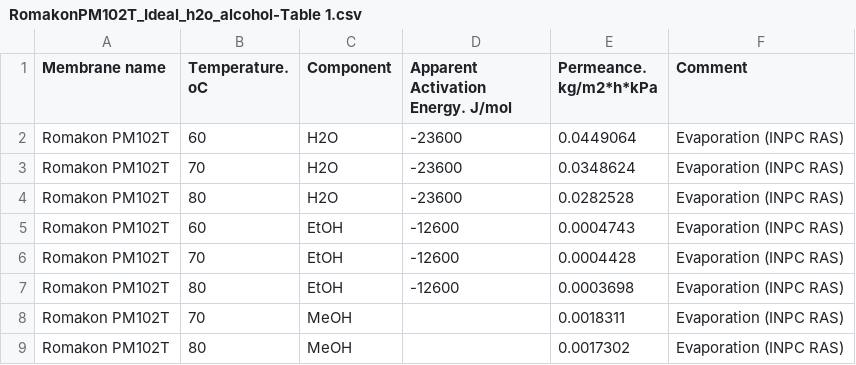
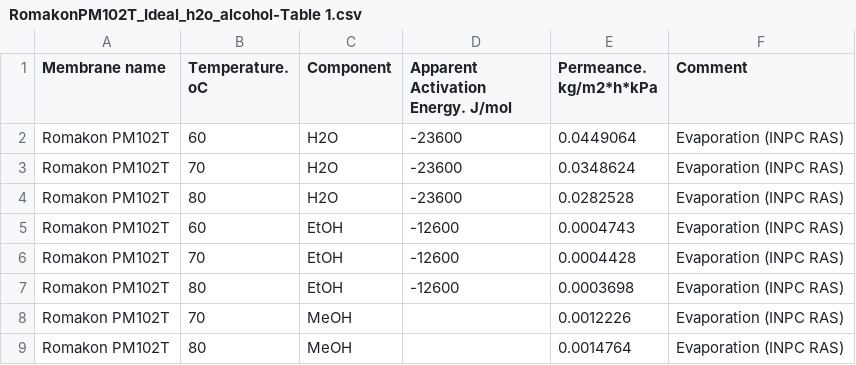
Before and after one commit to Membrizard/PyVaporation, a CSV file: default_membranes/RomakonPM102T_Ideal_h2o_alcohol-Table 1.csv, drawn as a sheet.

Commit message:
Permeance and selectivity calculation checked

```diff
--- a/default_membranes/RomakonPM102T_Ideal_h2o_alcohol-Table 1.csv
+++ b/default_membranes/RomakonPM102T_Ideal_h2o_alcohol-Table 1.csv
@@ -7,3 +7,3 @@ Romakon PM102T;70;EtOH;-12600;0.0004428;Evaporation (INPC RAS)
 Romakon PM102T;80;EtOH;-12600;0.0003698;Evaporation (INPC RAS)
-Romakon PM102T;70;MeOH;;0.0018311;Evaporation (INPC RAS)
-Romakon PM102T;80;MeOH;;0.0017302;Evaporation (INPC RAS)
+Romakon PM102T;70;MeOH;;0.0012226;Evaporation (INPC RAS)
+Romakon PM102T;80;MeOH;;0.0014764;Evaporation (INPC RAS)
```
Also changed, not shown: 4 other files.
